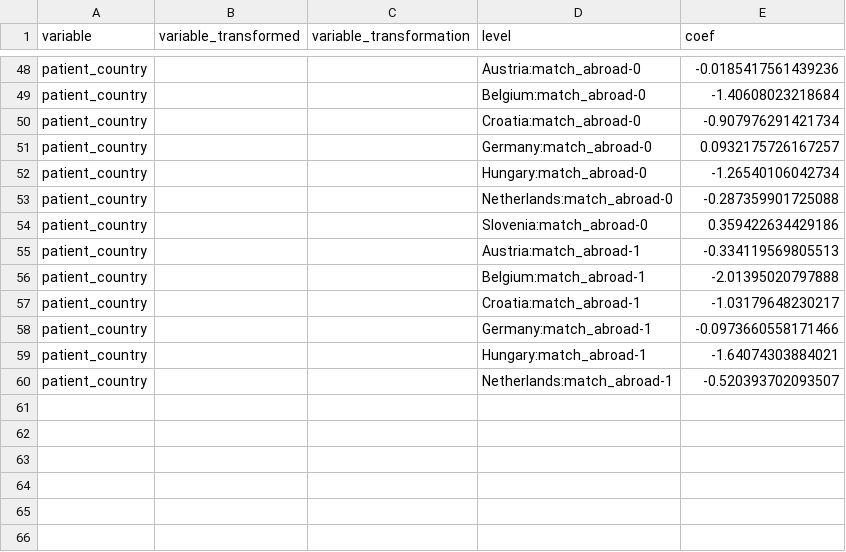
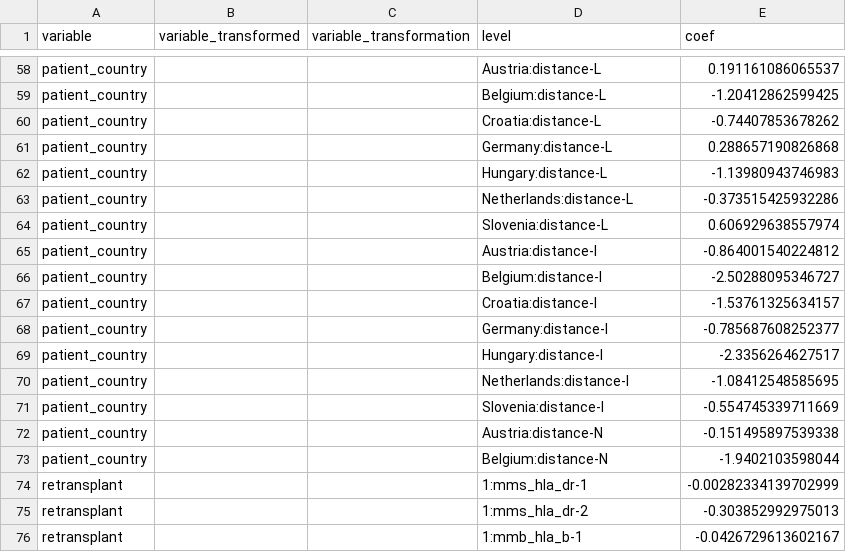
Before and after one commit to hansdeferrante/etkas_simulator, a CSV file: simulator/magic_values/acceptance/coefs_recipient_driven.csv, drawn as a sheet; only a part is shown, gaps mark what is left out; addresses are those after the commit; the diff covers the shown part only; the diff names each change by its address in the sheet, - before the commit and + after, or states it on an @@ line.

Commit message:
Coefs acceptance models before checking

```diff
--- a/simulator/magic_values/acceptance/coefs_recipient_driven.csv
+++ b/simulator/magic_values/acceptance/coefs_recipient_driven.csv
-D58 (level): Austria:match_abroad-0
+D58 (level): Austria:distance-L
-E58 (coef): -0.0185417561439236
+E58 (coef): 0.191161086065537
-D59 (level): Belgium:match_abroad-0
+D59 (level): Belgium:distance-L
-E59 (coef): -1.40608023218684
+E59 (coef): -1.20412862599425
-D60 (level): Croatia:match_abroad-0
+D60 (level): Croatia:distance-L
-E60 (coef): -0.907976291421734
+E60 (coef): -0.74407853678262
-D61 (level): Germany:match_abroad-0
+D61 (level): Germany:distance-L
-E61 (coef): 0.0932175726167257
+E61 (coef): 0.288657190826868
-D62 (level): Hungary:match_abroad-0
+D62 (level): Hungary:distance-L
-E62 (coef): -1.26540106042734
+E62 (coef): -1.13980943746983
-D63 (level): Netherlands:match_abroad-0
+D63 (level): Netherlands:distance-L
-E63 (coef): -0.287359901725088
+E63 (coef): -0.373515425932286
-D64 (level): Slovenia:match_abroad-0
+D64 (level): Slovenia:distance-L
-E64 (coef): 0.359422634429186
+E64 (coef): 0.606929638557974
-D65 (level): Austria:match_abroad-1
+D65 (level): Austria:distance-I
-E65 (coef): -0.334119569805513
+E65 (coef): -0.864001540224812
-D66 (level): Belgium:match_abroad-1
+D66 (level): Belgium:distance-I
-E66 (coef): -2.01395020797888
+E66 (coef): -2.50288095346727
-D67 (level): Croatia:match_abroad-1
+D67 (level): Croatia:distance-I
-E67 (coef): -1.03179648230217
+E67 (coef): -1.53761325634157
-D68 (level): Germany:match_abroad-1
+D68 (level): Germany:distance-I
-E68 (coef): -0.0973660558171466
+E68 (coef): -0.785687608252377
-D69 (level): Hungary:match_abroad-1
+D69 (level): Hungary:distance-I
-E69 (coef): -1.64074303884021
+E69 (coef): -2.3356264627517
-D70 (level): Netherlands:match_abroad-1
+D70 (level): Netherlands:distance-I
-E70 (coef): -0.520393702093507
+E70 (coef): -1.08412548585695
+row 71: patient_country |  |  | Slovenia:distance-I | -0.554745339711669
+row 72: patient_country |  |  | Austria:distance-N | -0.151495897539338
+row 73: patient_country |  |  | Belgium:distance-N | -1.9402103598044
+row 74: retransplant |  |  | 1:mms_hla_dr-1 | -0.00282334139702999
+row 75: retransplant |  |  | 1:mms_hla_dr-2 | -0.303852992975013
+row 76: retransplant |  |  | 1:mmb_hla_b-1 | -0.0426729613602167
```
Also changed, not shown: 25 added rows, 4 removed rows and 43 edited cells elsewhere in this file, simulator/magic_values/acceptance/coefs_enbloc.csv, 3 other files.
